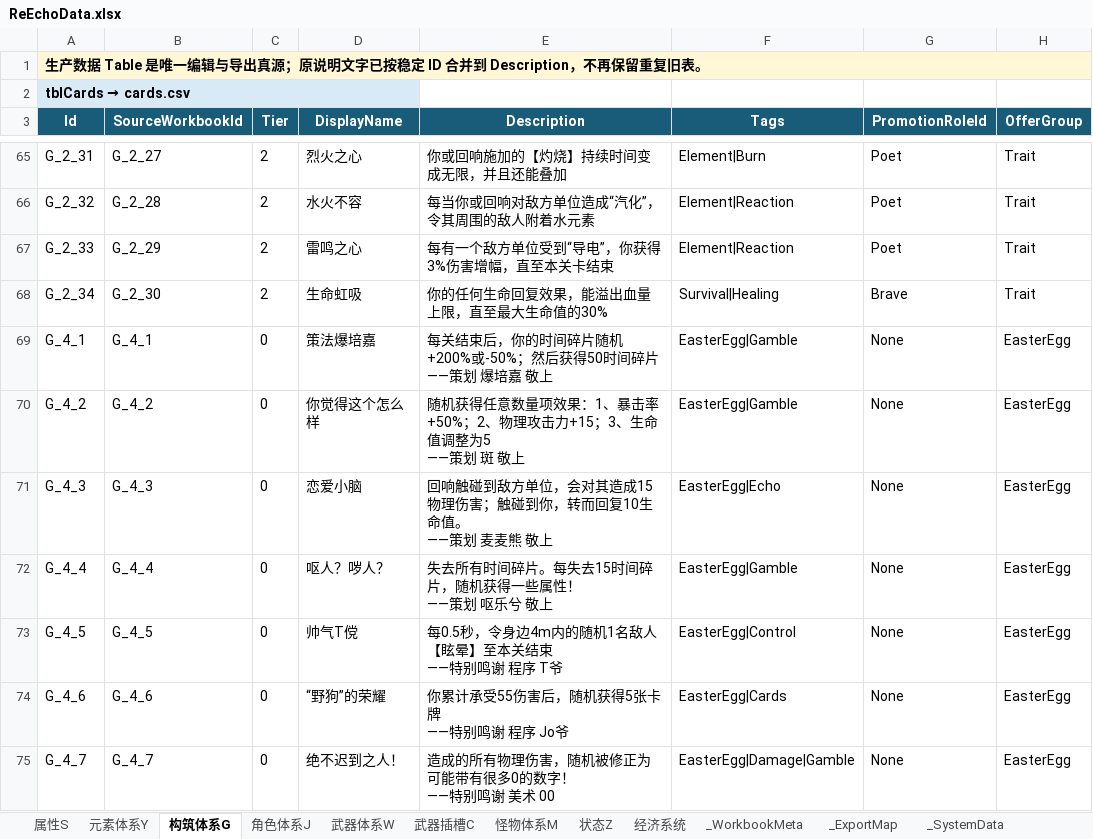
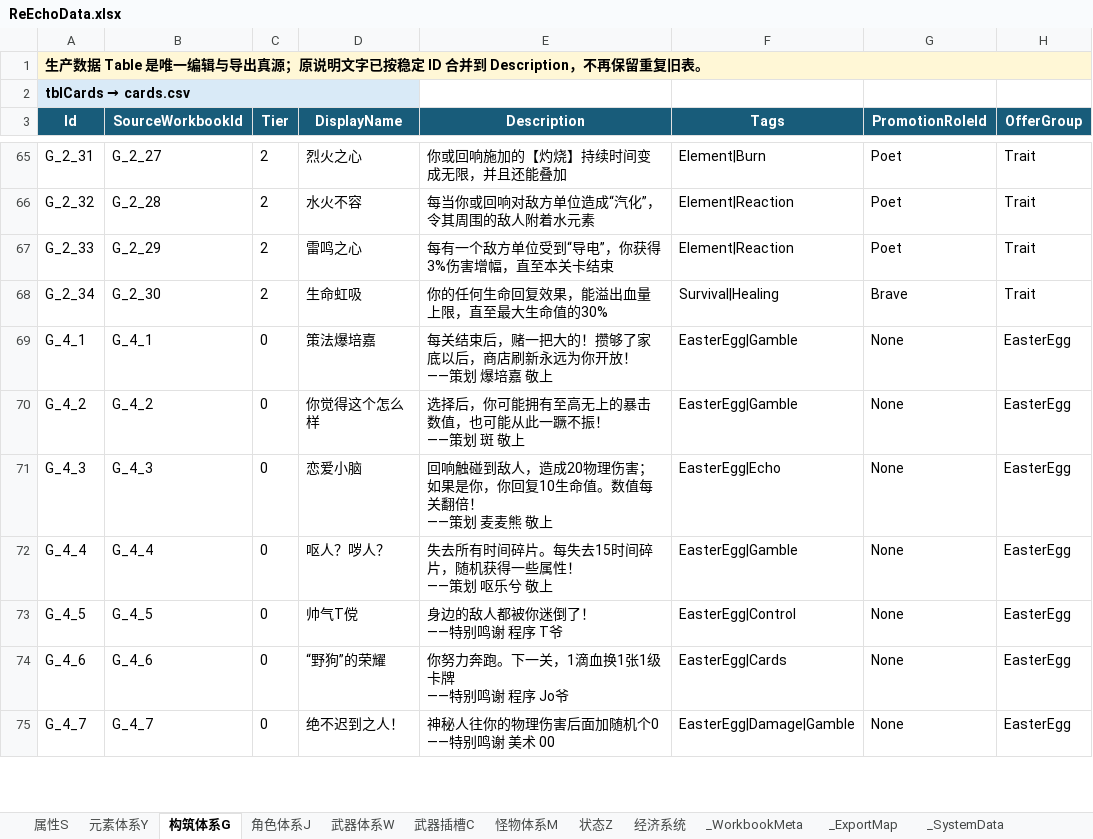
Before and after one commit to lyouduan/ReEcho, an Excel workbook: Design/Data/ReEchoData.xlsx, sheet 构筑体系G, drawn as a sheet; only a part is shown, gaps mark what is left out; values as stored, in another font and other column widths than the file's, no borders; table styles not drawn; ↵ is a line break in a cell; the diff covers the shown part only; the diff names each change by its address in the sheet, - before the commit and + after, or states it on an @@ line.

```diff
--- a/Design/Data/ReEchoData.xlsx (sheet 构筑体系G)
+++ b/Design/Data/ReEchoData.xlsx (sheet 构筑体系G)
-E69 (Description): 每关结束后，你的时间碎片随机+200%或-50%；然后获得50时间碎片 ↵ ——策划 爆培嘉 敬上
+E69 (Description): 每关结束后，赌一把大的！攒够了家底以后，商店刷新永远为你开放！ ↵ ——策划 爆培嘉 敬上
-E70 (Description): 随机获得任意数量项效果：1、暴击率+50%；2、物理攻击力+15；3、生命值调整为5 ↵ ——策划…
+E70 (Description): 选择后，你可能拥有至高无上的暴击数值，也可能从此一蹶不振！ ↵ ——策划…
-E71 (Description): …触碰到敌方单位，会对其造成15物理伤害；触碰到你，转而回复10生命值。 ↵ ——策划…
+E71 (Description): …触碰到敌人，造成20物理伤害；如果是你，你回复10生命值。数值每关翻倍！ ↵ ——策划…
-E73 (Description): 每0.5秒，令身边4m内的随机1名敌人【眩晕】至本关结束 ↵ ——特别鸣谢 程序 T爷
+E73 (Description): 身边的敌人都被你迷倒了！ ↵ ——特别鸣谢 程序 T爷
-E74 (Description): 你累计承受55伤害后，随机获得5张卡牌 ↵ ——特别鸣谢 程序 Jo爷
+E74 (Description): 你努力奔跑。下一关，1滴血换1张1级卡牌 ↵ ——特别鸣谢 程序 Jo爷
-E75 (Description): 造成的所有物理伤害，随机被修正为可能带有很多0的数字！ ↵ ——特别鸣谢 美术 00
+E75 (Description): 神秘人往你的物理伤害后面加随机个0 ↵ ——特别鸣谢 美术 00
```
Also changed, not shown: 4 added rows, 2 removed rows, 21 edited cells and cell formats elsewhere in this sheet, 5 other files.
